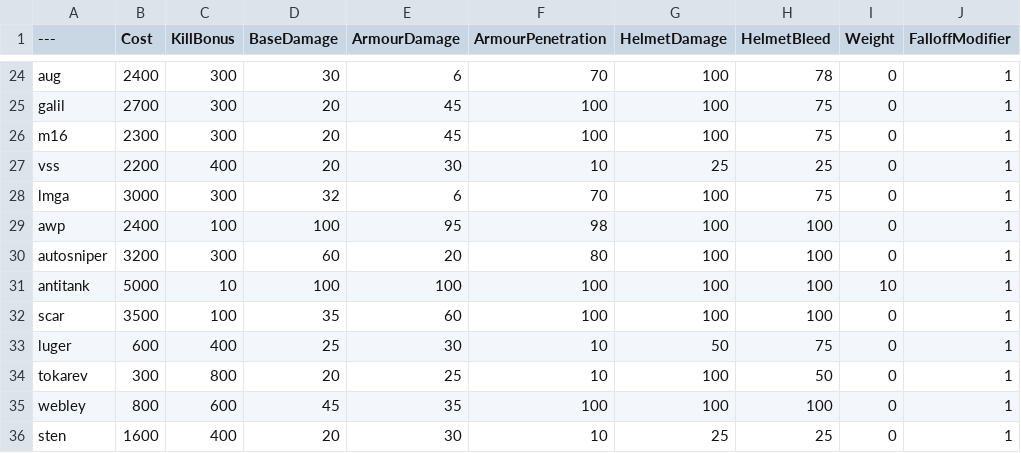
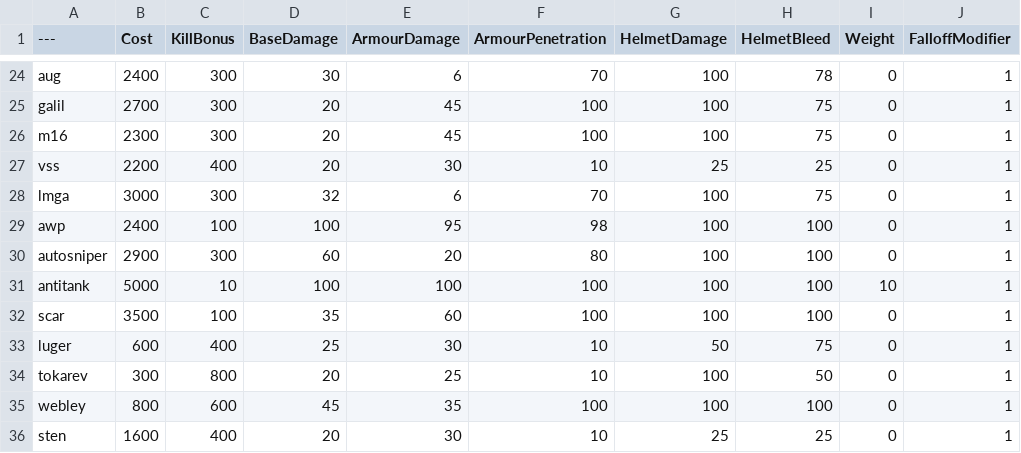
Before and after one commit to blippyblop/BalancingTable, a CSV file: BalancingTable.csv, drawn as a sheet; only a part is shown, gaps mark what is left out; the diff names each change by its address in the sheet, - before the commit and + after, or states it on an @@ line.

Commit message:
Update BalancingTable.csv
Autosniper price reduction.

```diff
--- a/BalancingTable.csv
+++ b/BalancingTable.csv
-B30 (Cost): 3200
+B30 (Cost): 2900
```
